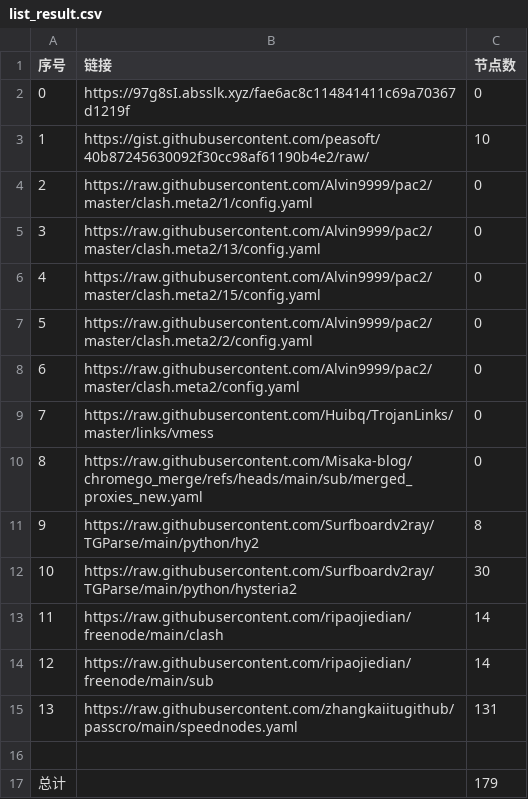
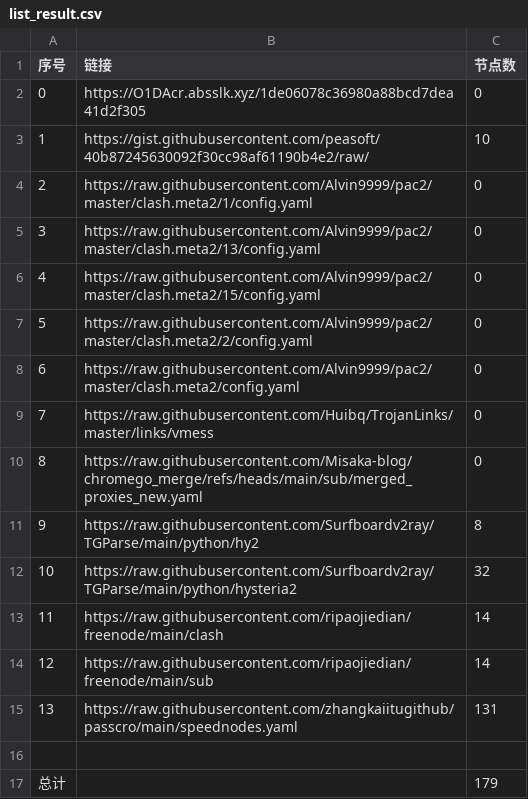
Before and after one commit to jccm66/NoMoreWalls, a CSV file: list_result.csv, drawn as a sheet.

```diff
--- a/list_result.csv
+++ b/list_result.csv
@@ -1,3 +1,3 @@
 序号,链接,节点数
-0,https://97g8sI.absslk.xyz/fae6ac8c114841411c69a70367d1219f,0
+0,https://O1DAcr.absslk.xyz/1de06078c36980a88bcd7dea41d2f305,0
 1,https://gist.githubusercontent.com/peasoft/40b87245630092f30cc98af61190b4e2/raw/,10
@@ -11,3 +11,3 @@
 9,https://raw.githubusercontent.com/Surfboardv2ray/TGParse/main/python/hy2,8
-10,https://raw.githubusercontent.com/Surfboardv2ray/TGParse/main/python/hysteria2,30
+10,https://raw.githubusercontent.com/Surfboardv2ray/TGParse/main/python/hysteria2,32
 11,https://raw.githubusercontent.com/ripaojiedian/freenode/main/clash,14
```
Also changed, not shown: 8 other files.
